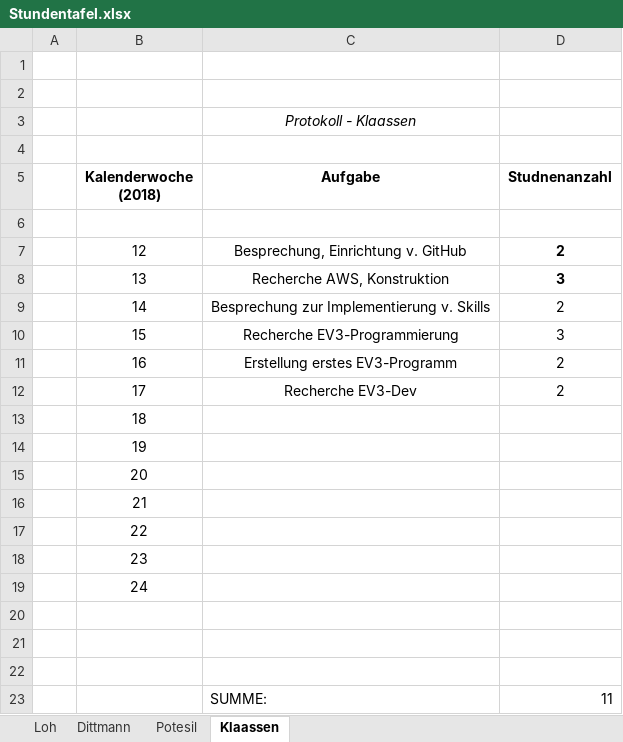
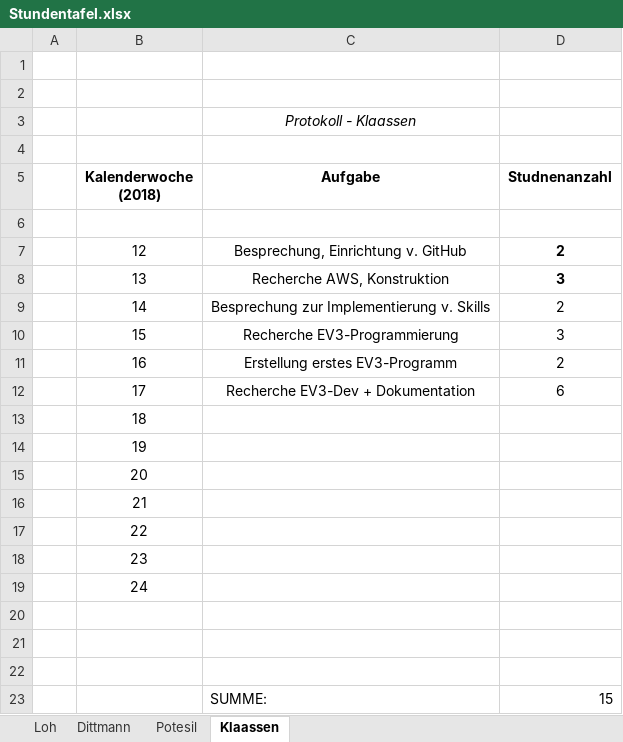
Before and after one commit to DavidDittmann/ITP-Alexa-Pen, an Excel workbook: Protokolle/Stundentafel.xlsx, sheet Klaassen, drawn as a sheet; values as stored, in another font and other column widths than the file's, no borders; removed rows and columns are numbered as before the commit, all else as after; the diff names each change by its address in the sheet, - before the commit and + after, or states it on an @@ line.

Commit message:
Eintrag Stundetafel Dokumentation

```diff
--- a/Protokolle/Stundentafel.xlsx (sheet Klaassen)
+++ b/Protokolle/Stundentafel.xlsx (sheet Klaassen)
-row 12:  | 17 | Recherche EV3-Dev | 2
+row 12:  | 17 | Recherche EV3-Dev + Dokumentation | 6
-D23 (Studnenanzahl): 11
+D23 (Studnenanzahl): 15
```
